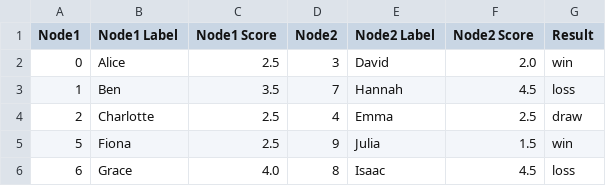
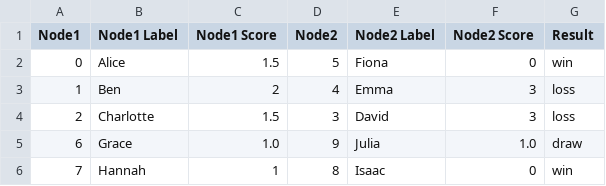
Before and after one commit to JOHNDRAJ/linear-binary-programming-swiss-chess-pairing, a CSV file: data/new_node_pair_info_sim5.csv, drawn as a sheet.

```diff
--- a/data/new_node_pair_info_sim5.csv
+++ b/data/new_node_pair_info_sim5.csv
@@ -1,6 +1,6 @@
 Node1,Node1 Label,Node1 Score,Node2,Node2 Label,Node2 Score,Result
-0,Alice,2.5,3,David,2.0,win
-1,Ben,3.5,7,Hannah,4.5,loss
-2,Charlotte,2.5,4,Emma,2.5,draw
-5,Fiona,2.5,9,Julia,1.5,win
-6,Grace,4.0,8,Isaac,4.5,loss
+0,Alice,1.5,5,Fiona,0,win
+1,Ben,2,4,Emma,3,loss
+2,Charlotte,1.5,3,David,3,loss
+6,Grace,1.0,9,Julia,1.0,draw
+7,Hannah,1,8,Isaac,0,win
```
Also changed, not shown: data/new_node_pair_info_sim0.csv, data/new_node_pair_info_sim2.csv, 8 other files.
